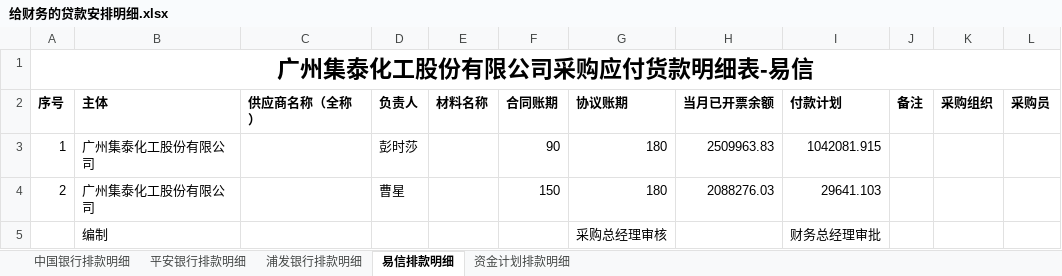
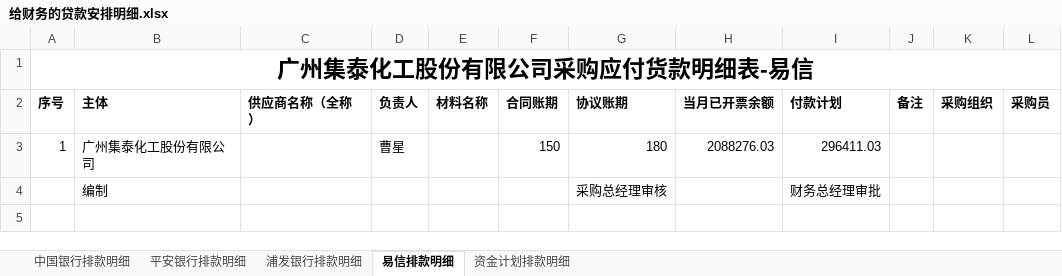
Before and after one commit to whuwdj/AutoPaymentSchedule, an Excel workbook: AutoPaymentScheduleFile/DetailTemplate/给财务的贷款安排明细.xlsx, sheet 易信排款明细, drawn as a sheet; values as stored, in another font and other column widths than the file's, no borders; conditional formats not drawn; the diff names each change by its address in the sheet, - before the commit and + after, or states it on an @@ line.

```diff
--- a/AutoPaymentScheduleFile/DetailTemplate/给财务的贷款安排明细.xlsx (sheet 易信排款明细)
+++ b/AutoPaymentScheduleFile/DetailTemplate/给财务的贷款安排明细.xlsx (sheet 易信排款明细)
-D3 (负责人): 彭时莎
+D3 (负责人): 曹星
-F3 (合同账期): 90
+F3 (合同账期): 150
-H3 (当月已开票余额): 2509963.83
+H3 (当月已开票余额): 2088276.03
-I3 (付款计划): 1042081.915
+I3 (付款计划): 296411.03
-row 4: 2 | 广州集泰化工股份有限公司 |  | 曹星 |  | 150 | 180 | 2088276.03 | 29641.103
```
Also changed, not shown: sheet 平安银行排款明细, sheet 资金计划排款明细, sheet 中国银行排款明细, AutoPaymentScheduleFile/TotalSheet/排款计划参照数据原表.xlsx, 3 other files.
